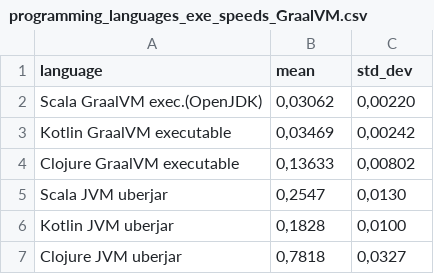
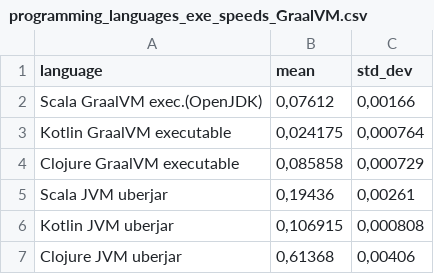
Before and after one commit to practicalcomputerscience/MicrobenchmarkGPHLlanguages, a CSV file: 02 - execution times/programming_languages_exe_speeds_GraalVM.csv, drawn as a sheet.

```diff
--- a/02 - execution times/programming_languages_exe_speeds_GraalVM.csv
+++ b/02 - execution times/programming_languages_exe_speeds_GraalVM.csv
@@ -1,7 +1,7 @@
 language;mean;std_dev
-Scala GraalVM exec.(OpenJDK);0,03062;0,00220
-Kotlin GraalVM executable;0,03469;0,00242
-Clojure GraalVM executable;0,13633;0,00802
-Scala JVM uberjar;0,2547;0,0130
-Kotlin JVM uberjar;0,1828;0,0100
-Clojure JVM uberjar;0,7818;0,0327
+Scala GraalVM exec.(OpenJDK);0,07612;0,00166
+Kotlin GraalVM executable;0,024175;0,000764
+Clojure GraalVM executable;0,085858;0,000729
+Scala JVM uberjar;0,19436;0,00261
+Kotlin JVM uberjar;0,106915;0,000808
+Clojure JVM uberjar;0,61368;0,00406
```
Also changed, not shown: 02 - execution times/programming_languages_exe_speeds.csv, 4 other files.
